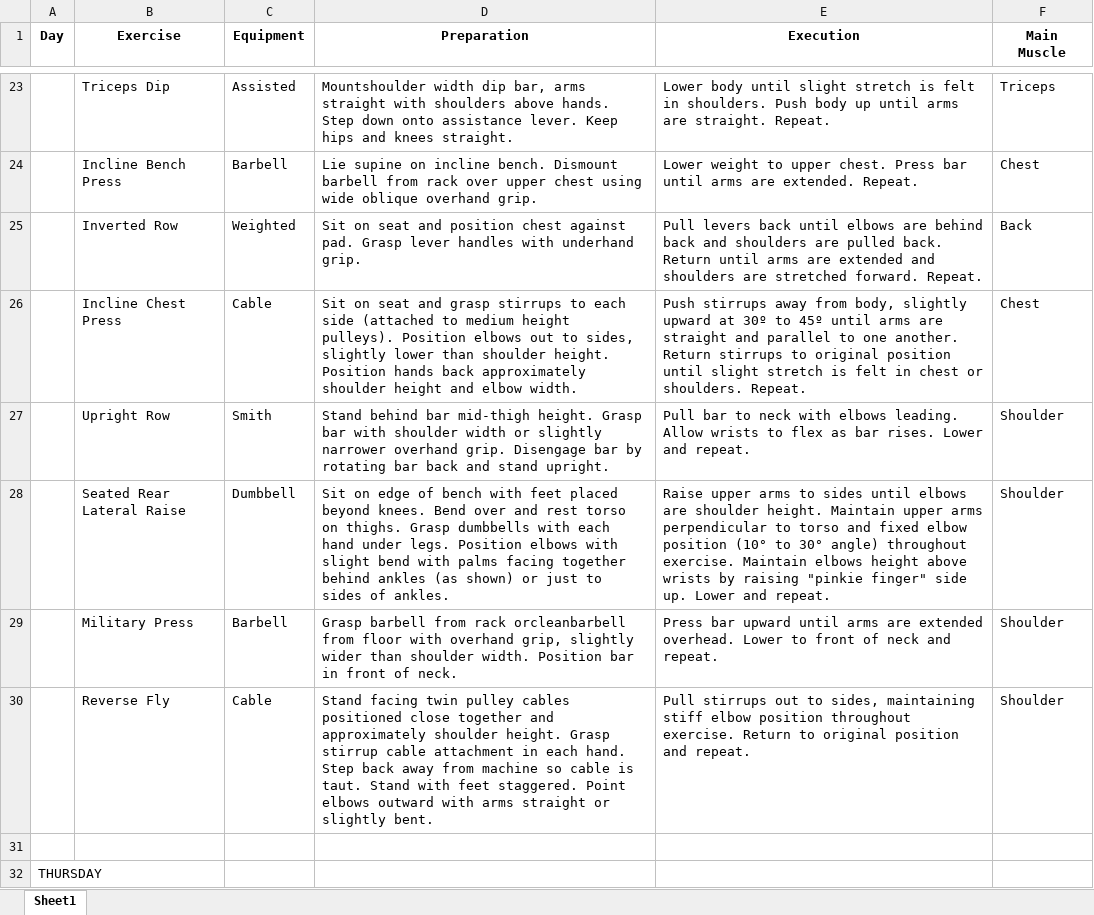
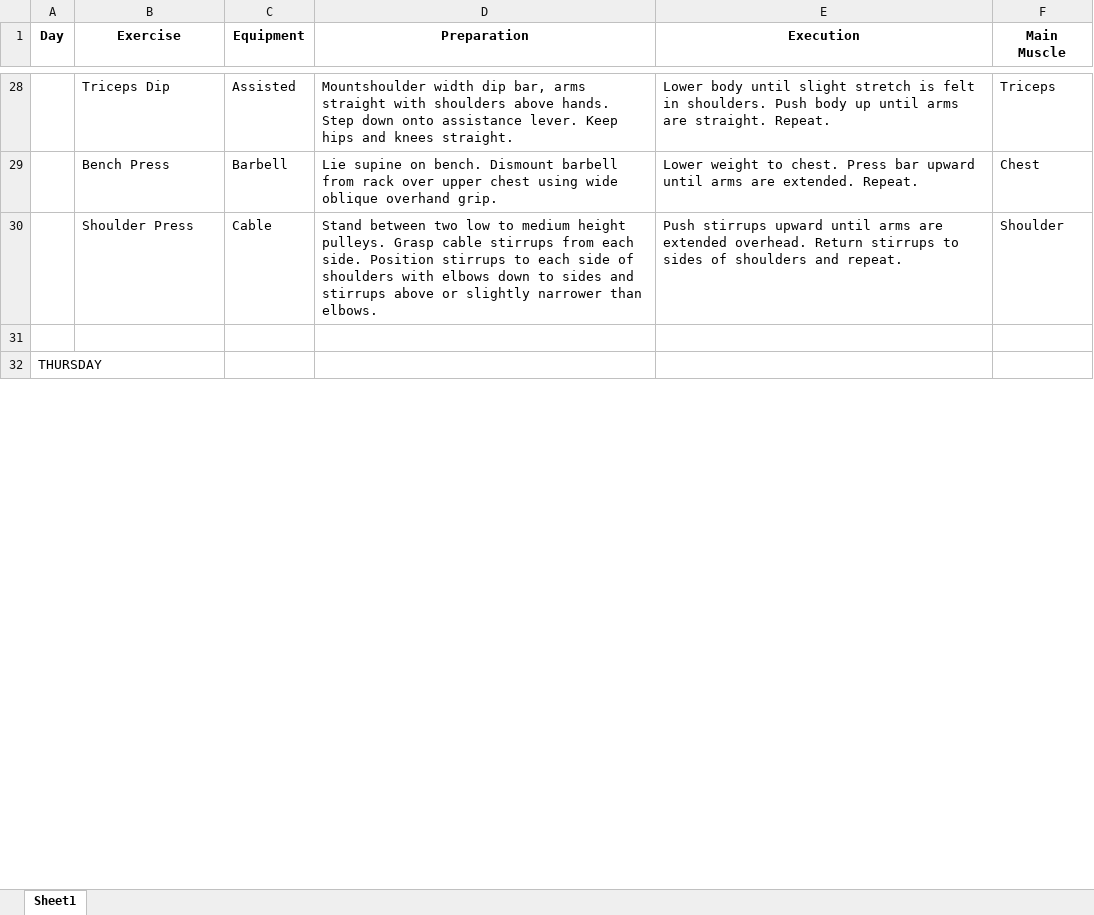
Before and after one commit to FelixAnderssonBTH/Maskininl-rning, an Excel workbook: Lab3/final_scheme.xlsx, sheet Sheet1, drawn as a sheet; only a part is shown, gaps mark what is left out; values as stored, in another font and other column widths than the file's, no borders; removed rows and columns are numbered as before the commit, all else as after; the diff covers the shown part only; the diff names each change by its address in the sheet, - before the commit and + after, or states it on an @@ line.

```diff
--- a/Lab3/final_scheme.xlsx (sheet Sheet1)
+++ b/Lab3/final_scheme.xlsx (sheet Sheet1)
-B29 (Exercise): Incline Bench Press
+B29 (Exercise): Bench Press
-D29 (Preparation): …supine on incline bench. Dismount…
+D29 (Preparation): …supine on bench. Dismount…
-E29 (Execution): …weight to upper chest. Press bar until arms…
+E29 (Execution): …weight to chest. Press bar upward until arms…
-row 25:  | Inverted Row | Weighted | Sit on seat and position chest against pad. Grasp lever handles with underhand grip. | Pull levers back until elbows are behind back and shoulders are pulled back. Return until arms are extended and shoulders are stretched forward. Repeat. | Back
-row 26:  | Incline Chest Press | Cable | Sit on seat and grasp stirrups to each side (attached to medium height pulleys). Position elbows out to sides, slightly lower than shoulder height. Position hands back approximately shoulder height and elbow width. | Push stirrups away from body, slightly upward at 30º to 45º until arms are straight and parallel to one another. Return stirrups to original position until slight stretch is felt in chest or shoulders. Repeat. | Chest
-row 27:  | Upright Row | Smith | Stand behind bar mid-thigh height. Grasp bar with shoulder width or slightly narrower overhand grip. Disengage bar by rotating bar back and stand upright. | Pull bar to neck with elbows leading. Allow wrists to flex as bar rises. Lower and repeat. | Shoulder
@@ row 28 moved to row 43: Seated Rear Lateral Raise @@
-row 29:  | Military Press | Barbell | Grasp barbell from rack orcleanbarbell from floor with overhand grip, slightly wider than shoulder width. Position bar in front of neck. | Press bar upward until arms are extended overhead. Lower to front of neck and repeat. | Shoulder
-row 30:  | Reverse Fly | Cable | Stand facing twin pulley cables positioned close together and approximately shoulder height. Grasp stirrup cable attachment in each hand. Step back away from machine so cable is taut. Stand with feet staggered. Point elbows outward with arms straight or slightly bent. | Pull stirrups out to sides, maintaining stiff elbow position throughout exercise. Return to original position and repeat. | Shoulder
+row 30:  | Shoulder Press | Cable | Stand between two low to medium height pulleys. Grasp cable stirrups from each side. Position stirrups to each side of shoulders with elbows down to sides and stirrups above or slightly narrower than elbows. | Push stirrups upward until arms are extended overhead. Return stirrups to sides of shoulders and repeat. | Shoulder
```
Also changed, not shown: 27 added rows, 23 removed rows, 13 moved rows and 19 edited cells elsewhere in this sheet, 1 other file.
